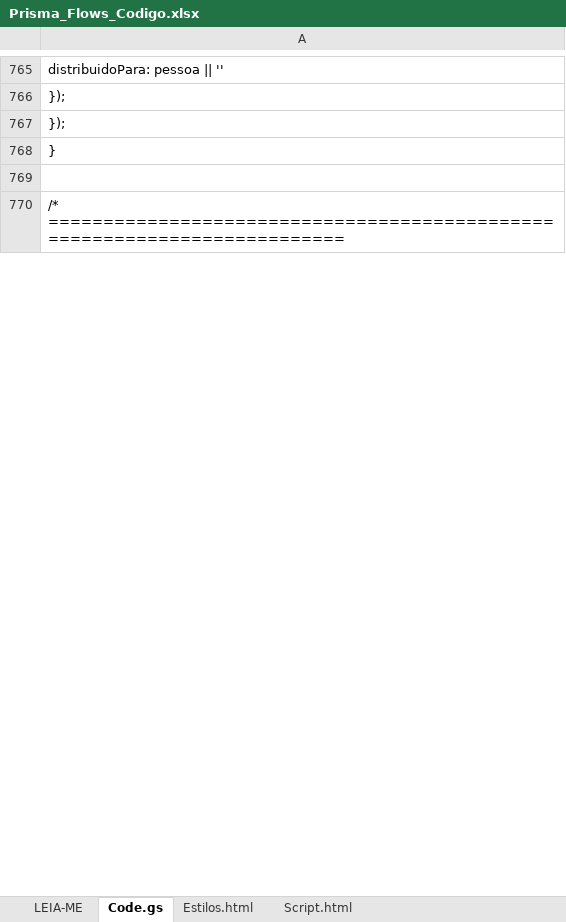
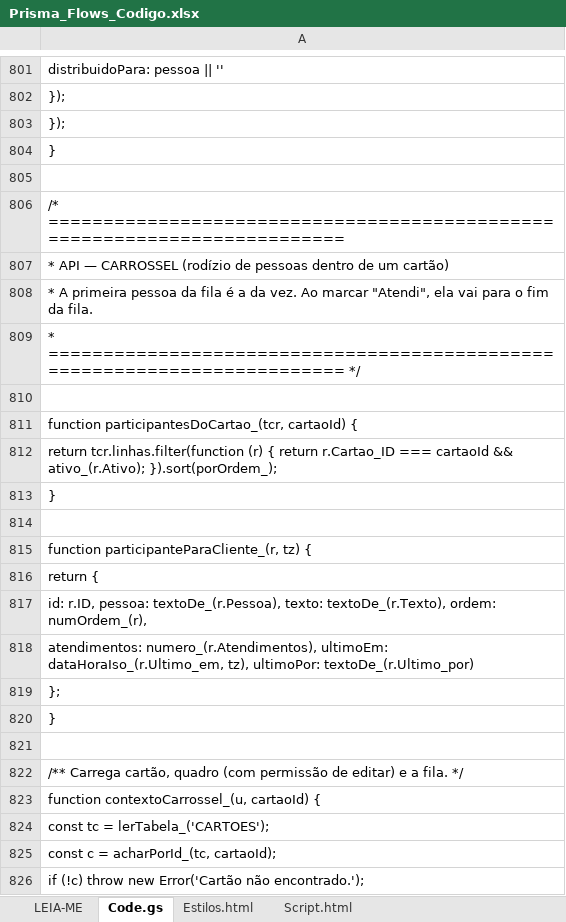
Before and after one commit to IagoPelitero/Prisma-Flows, an Excel workbook: Prisma_Flows_Codigo.xlsx, sheet Code.gs, drawn as a sheet; only a part is shown, gaps mark what is left out; values as stored, in another font and other column widths than the file's, no borders; the diff covers the shown part only; the diff names each change by its address in the sheet, - before the commit and + after, or states it on an @@ line.

```diff
--- a/Prisma_Flows_Codigo.xlsx (sheet Code.gs)
+++ b/Prisma_Flows_Codigo.xlsx (sheet Code.gs)
+row 807: * API — CARROSSEL (rodízio de pessoas dentro de um cartão)
+row 808: * A primeira pessoa da fila é a da vez. Ao marcar "Atendi", ela vai para o fim da fila.
+row 809: * ========================================================================= */
+row 810: (empty)
+row 811: function participantesDoCartao_(tcr, cartaoId) {
+row 812: return tcr.linhas.filter(function (r) { return r.Cartao_ID === cartaoId && ativo_(r.Ativo); }).sort(porOrdem_);
+row 813: }
+row 814: (empty)
+row 815: function participanteParaCliente_(r, tz) {
+row 816: return {
+row 817: id: r.ID, pessoa: textoDe_(r.Pessoa), texto: textoDe_(r.Texto), ordem: numOrdem_(r),
+row 818: atendimentos: numero_(r.Atendimentos), ultimoEm: dataHoraIso_(r.Ultimo_em, tz), ultimoPor: textoDe_(r.Ultimo_por)
+row 819: };
+row 820: }
+row 821: (empty)
+row 822: /** Carrega cartão, quadro (com permissão de editar) e a fila. */
+row 823: function contextoCarrossel_(u, cartaoId) {
+row 824: const tc = lerTabela_('CARTOES');
+row 825: const c = acharPorId_(tc, cartaoId);
+row 826: if (!c) throw new Error('Cartão não encontrado.');
```
Also changed, not shown: 587 added rows, 1 removed row, 6 moved rows and 43 edited cells elsewhere in this sheet, sheet Script.html, sheet Estilos.html, sheet LEIA-ME, Prisma_Flows.xlsx, 23 other files.
